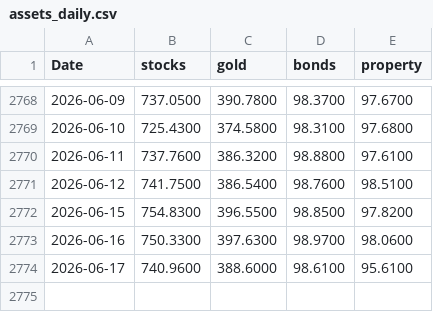
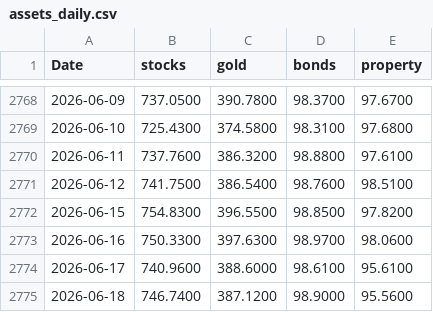
Before and after one commit to stephanlivera/btc-pl, a CSV file: assets_daily.csv, drawn as a sheet; only a part is shown, gaps mark what is left out; the diff names each change by its address in the sheet, - before the commit and + after, or states it on an @@ line.

```diff
--- a/assets_daily.csv
+++ b/assets_daily.csv
+row 2775: 2026-06-18 | 746.7400 | 387.1200 | 98.9000 | 95.5600
```
